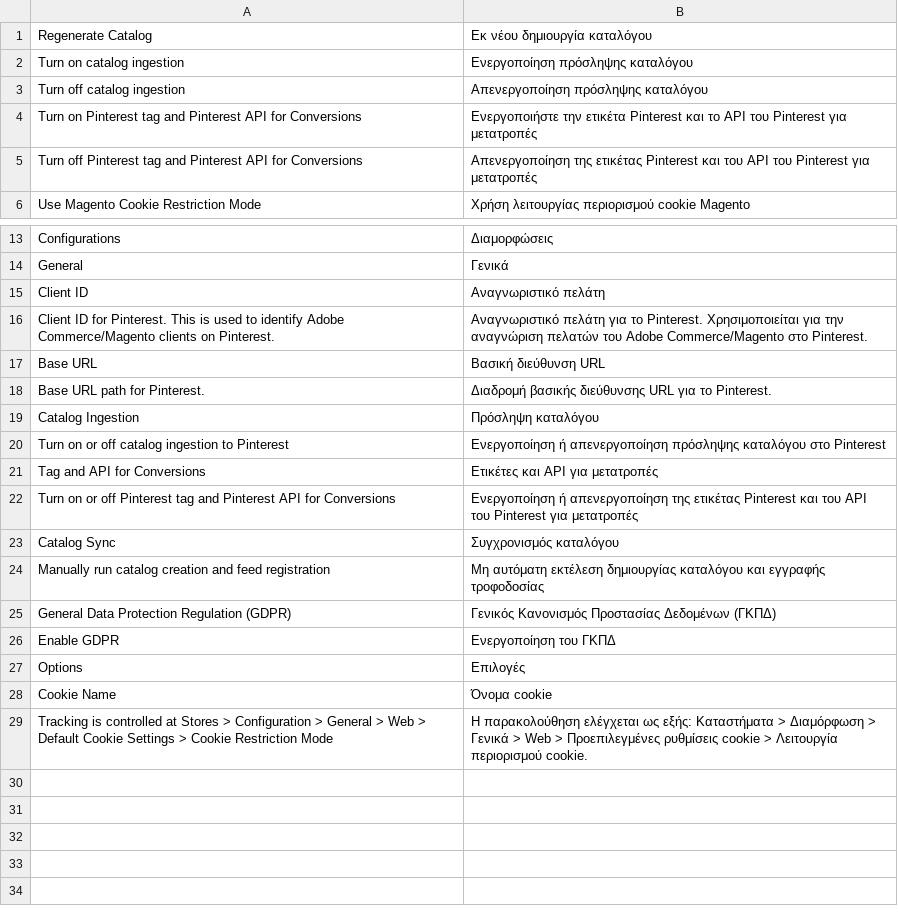
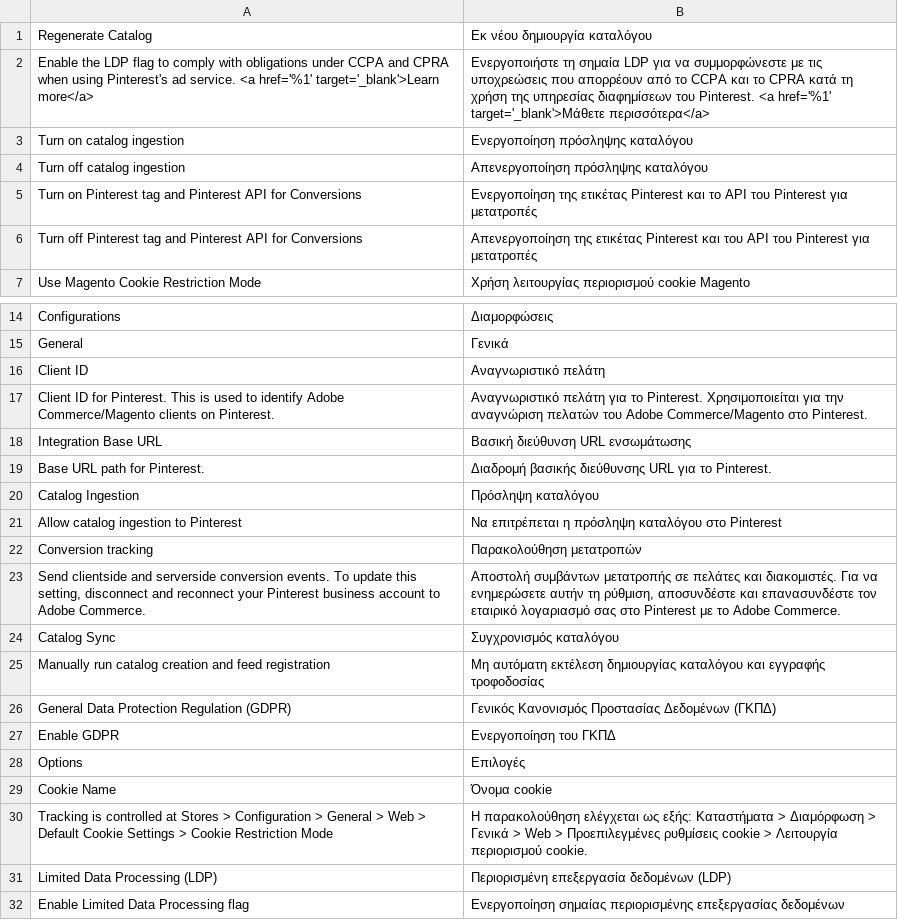
Before and after one commit to pinterest/pinterest-magento2-extension, a CSV file: i18n/el_GR.csv, drawn as a sheet; only a part is shown, gaps mark what is left out.

```diff
--- a/i18n/el_GR.csv
+++ b/i18n/el_GR.csv
@@ -1,5 +1,6 @@
 "Regenerate Catalog","Εκ νέου δημιουργία καταλόγου"
+"Enable the LDP flag to comply with obligations under CCPA and CPRA when using Pinterest's ad service. <a href='%1' target='_blank'>Learn more</a>","Ενεργοποιήστε τη σημαία LDP για να συμμορφώνεστε με τις υποχρεώσεις που απορρέουν από το CCPA και το CPRA κατά τη χρήση της υπηρεσίας διαφημίσεων του Pinterest. <a href='%1' target='_blank'>Μάθετε περισσότερα</a>"
 "Turn on catalog ingestion","Ενεργοποίηση πρόσληψης καταλόγου"
 "Turn off catalog ingestion","Απενεργοποίηση πρόσληψης καταλόγου"
-"Turn on Pinterest tag and Pinterest API for Conversions","Ενεργοποιήστε την ετικέτα Pinterest και το API του Pinterest για μετατροπές"
+"Turn on Pinterest tag and Pinterest API for Conversions","Ενεργοποίηση της ετικέτας Pinterest και το API του Pinterest για μετατροπές"
 "Turn off Pinterest tag and Pinterest API for Conversions","Απενεργοποίηση της ετικέτας Pinterest και του API του Pinterest για μετατροπές"
@@ -16,8 +17,8 @@ General,Γενικά
 "Client ID for Pinterest. This is used to identify Adobe Commerce/Magento clients on Pinterest.","Αναγνωριστικό πελάτη για το Pinterest. Χρησιμοποιείται για την αναγνώριση πελατών του Adobe Commerce/Magento στο Pinterest."
-"Base URL","Βασική διεύθυνση URL"
+"Integration Base URL","Βασική διεύθυνση URL ενσωμάτωσης"
 "Base URL path for Pinterest.","Διαδρομή βασικής διεύθυνσης URL για το Pinterest."
 "Catalog Ingestion","Πρόσληψη καταλόγου"
-"Turn on or off catalog ingestion to Pinterest","Ενεργοποίηση ή απενεργοποίηση πρόσληψης καταλόγου στο Pinterest"
-"Tag and API for Conversions","Ετικέτες και API για μετατροπές"
-"Turn on or off Pinterest tag and Pinterest API for Conversions","Ενεργοποίηση ή απενεργοποίηση της ετικέτας Pinterest και του API του Pinterest για μετατροπές"
+"Allow catalog ingestion to Pinterest","Να επιτρέπεται η πρόσληψη καταλόγου στο Pinterest"
+"Conversion tracking","Παρακολούθηση μετατροπών"
+"Send clientside and serverside conversion events. To update this setting, disconnect and reconnect your Pinterest business account to Adobe Commerce.","Αποστολή συμβάντων μετατροπής σε πελάτες και διακομιστές. Για να ενημερώσετε αυτήν τη ρύθμιση, αποσυνδέστε και επανασυνδέστε τον εταιρικό λογαριασμό σας στο Pinterest με το Adobe Commerce."
 "Catalog Sync","Συγχρονισμός καταλόγου"
@@ -29 +30,3 @@ Options,Επιλογές
 "Tracking is controlled at Stores > Configuration > General > Web > Default Cookie Settings > Cookie Restriction Mode","Η παρακολούθηση ελέγχεται ως εξής: Καταστήματα > Διαμόρφωση > Γενικά > Web > Προεπιλεγμένες ρυθμίσεις cookie > Λειτουργία περιορισμού cookie."
+"Limited Data Processing (LDP)","Περιορισμένη επεξεργασία δεδομένων (LDP)"
+"Enable Limited Data Processing flag","Ενεργοποίηση σημαίας περιορισμένης επεξεργασίας δεδομένων"
```
Also changed, not shown: i18n/bn_BD.csv, i18n/hi_IN.csv, 54 other files.
